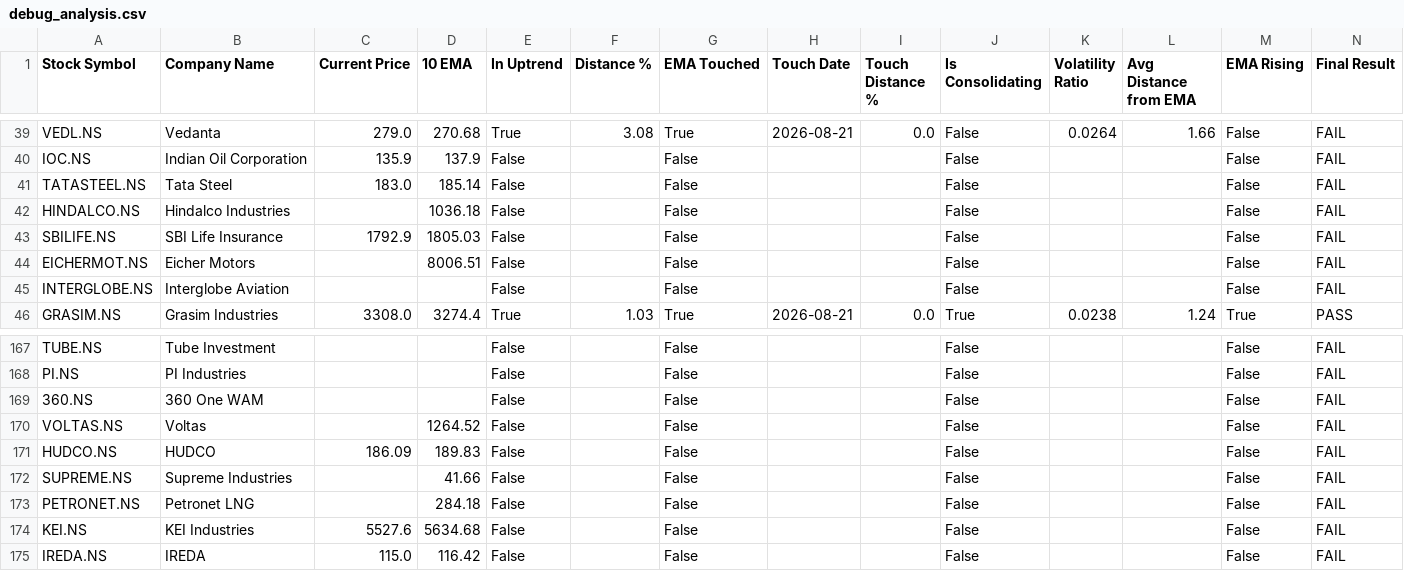
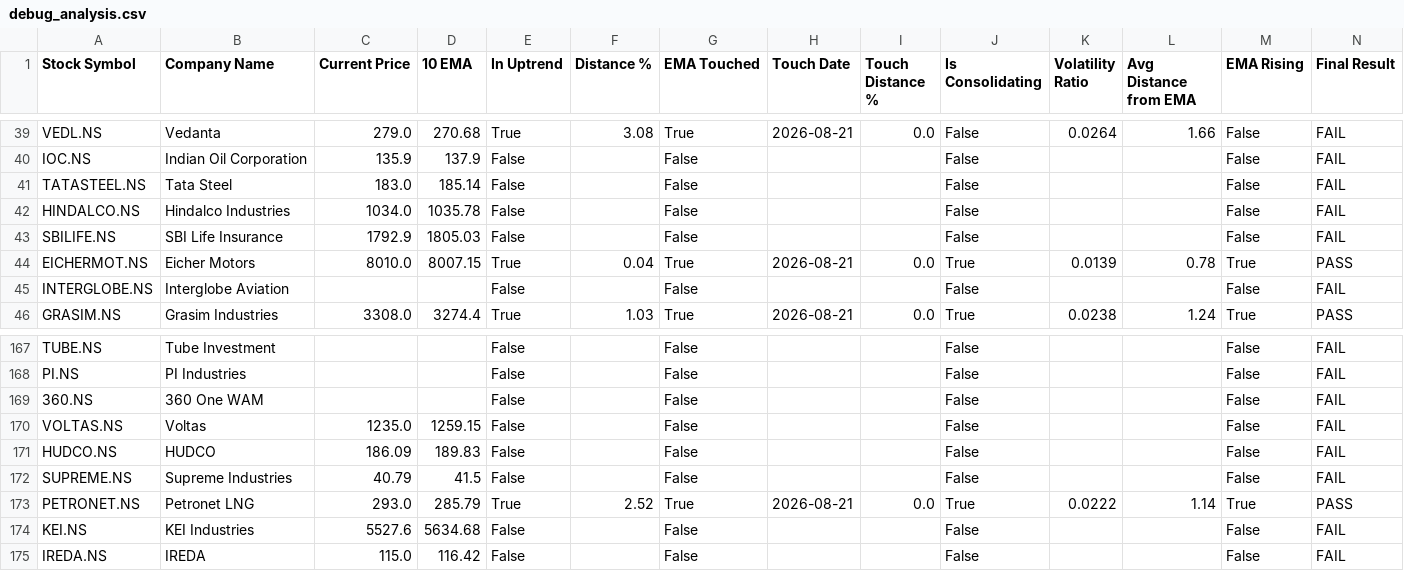
Before and after one commit to ashishbhagat2/ema-screener, a CSV file: debug_analysis.csv, drawn as a sheet; only a part is shown, gaps mark what is left out; the diff covers the shown part only; the diff names each change by its address in the sheet, - before the commit and + after, or states it on an @@ line.

```diff
--- a/debug_analysis.csv
+++ b/debug_analysis.csv
-C42 (Current Price): (empty)
+C42 (Current Price): 1034.0
-D42 (10 EMA): 1036.18
+D42 (10 EMA): 1035.78
-C44 (Current Price): (empty)
+C44 (Current Price): 8010.0
-D44 (10 EMA): 8006.51
+D44 (10 EMA): 8007.15
-E44 (In Uptrend): False
+E44 (In Uptrend): True
-F44 (Distance %): (empty)
+F44 (Distance %): 0.04
-G44 (EMA Touched): False
+G44 (EMA Touched): True
-H44 (Touch Date): (empty)
+H44 (Touch Date): 2026-08-21
-I44 (Touch Distance %): (empty)
+I44 (Touch Distance %): 0.0
-J44 (Is Consolidating): False
+J44 (Is Consolidating): True
-K44 (Volatility Ratio): (empty)
+K44 (Volatility Ratio): 0.0139
-L44 (Avg Distance from EMA): (empty)
+L44 (Avg Distance from EMA): 0.78
-M44 (EMA Rising): False
+M44 (EMA Rising): True
-N44 (Final Result): FAIL
+N44 (Final Result): PASS
-C170 (Current Price): (empty)
+C170 (Current Price): 1235.0
-D170 (10 EMA): 1264.52
+D170 (10 EMA): 1259.15
-C172 (Current Price): (empty)
+C172 (Current Price): 40.79
-D172 (10 EMA): 41.66
+D172 (10 EMA): 41.5
-C173 (Current Price): (empty)
+C173 (Current Price): 293.0
-D173 (10 EMA): 284.18
+D173 (10 EMA): 285.79
-E173 (In Uptrend): False
+E173 (In Uptrend): True
-F173 (Distance %): (empty)
+F173 (Distance %): 2.52
-G173 (EMA Touched): False
+G173 (EMA Touched): True
-H173 (Touch Date): (empty)
+H173 (Touch Date): 2026-08-21
-I173 (Touch Distance %): (empty)
+I173 (Touch Distance %): 0.0
-J173 (Is Consolidating): False
+J173 (Is Consolidating): True
-K173 (Volatility Ratio): (empty)
+K173 (Volatility Ratio): 0.0222
-L173 (Avg Distance from EMA): (empty)
+L173 (Avg Distance from EMA): 1.14
-M173 (EMA Rising): False
+M173 (EMA Rising): True
-N173 (Final Result): FAIL
+N173 (Final Result): PASS
```
Also changed, not shown: 75 edited cells elsewhere in this file, ema_screener_results.csv.
